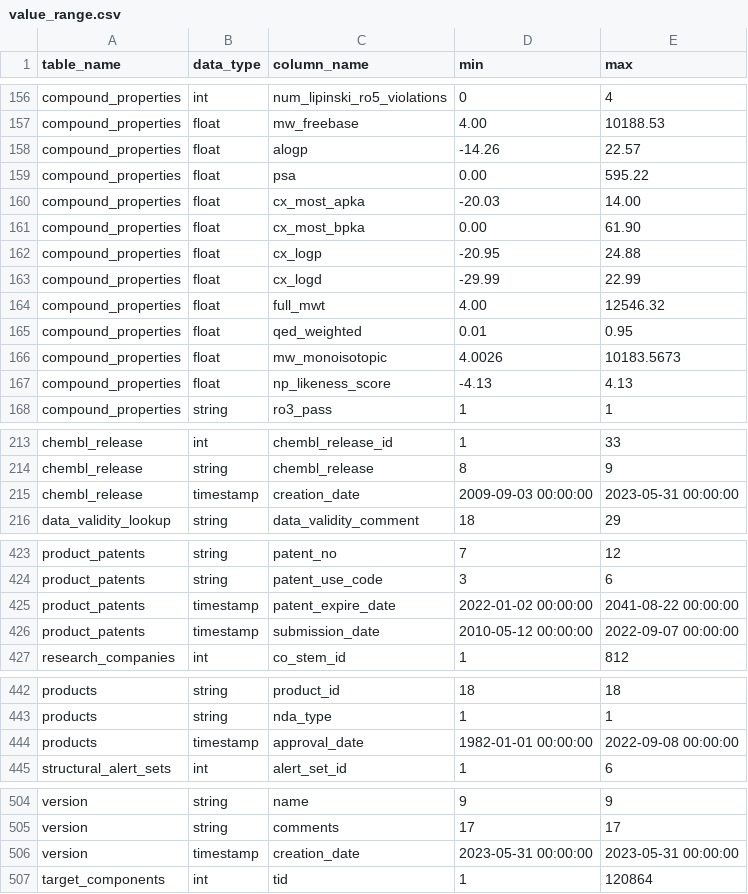
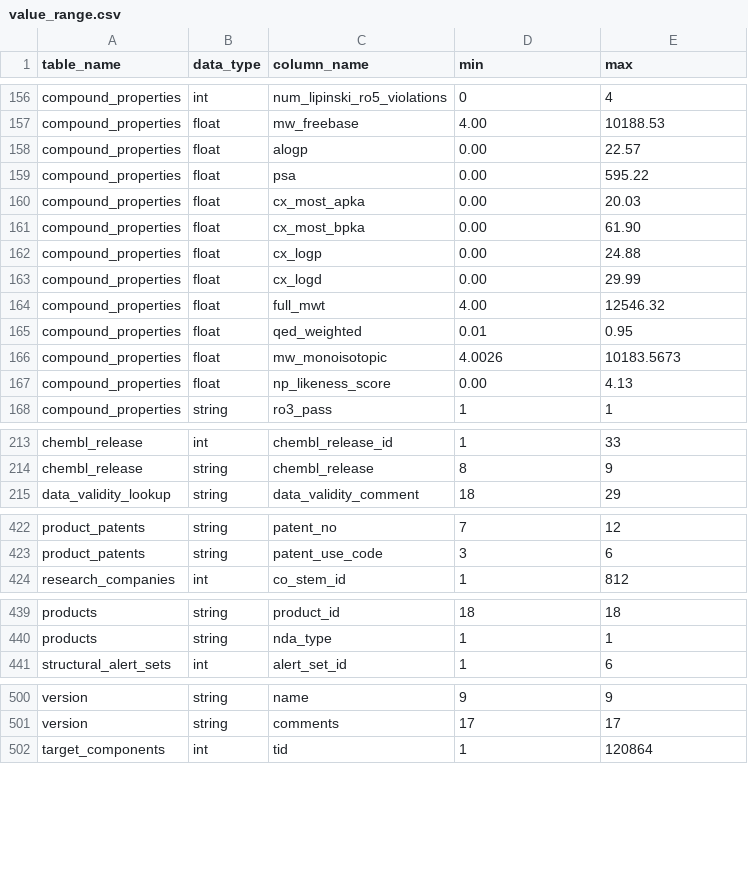
Before and after one commit to bodowd/chembl-column-analysis, a CSV file: value_range.csv, drawn as a sheet; only a part is shown, gaps mark what is left out; the diff covers the shown part only.

```diff
--- a/value_range.csv
+++ b/value_range.csv
@@ -157,8 +157,8 @@ compound_properties,int,num_lipinski_ro5_violations,0,4
 compound_properties,float,mw_freebase,4.00,10188.53
-compound_properties,float,alogp,-14.26,22.57
+compound_properties,float,alogp,0.00,22.57
 compound_properties,float,psa,0.00,595.22
-compound_properties,float,cx_most_apka,-20.03,14.00
+compound_properties,float,cx_most_apka,0.00,20.03
 compound_properties,float,cx_most_bpka,0.00,61.90
-compound_properties,float,cx_logp,-20.95,24.88
-compound_properties,float,cx_logd,-29.99,22.99
+compound_properties,float,cx_logp,0.00,24.88
+compound_properties,float,cx_logd,0.00,29.99
 compound_properties,float,full_mwt,4.00,12546.32
@@ -166,3 +166,3 @@ compound_properties,float,qed_weighted,0.01,0.95
 compound_properties,float,mw_monoisotopic,4.0026,10183.5673
-compound_properties,float,np_likeness_score,-4.13,4.13
+compound_properties,float,np_likeness_score,0.00,4.13
 compound_properties,string,ro3_pass,1,1
@@ -214,3 +214,2 @@ chembl_release,int,chembl_release_id,1,33
 chembl_release,string,chembl_release,8,9
-chembl_release,timestamp,creation_date,2009-09-03 00:00:00,2023-05-31 00:00:00
 data_validity_lookup,string,data_validity_comment,18,29
@@ -424,4 +423,2 @@ product_patents,string,patent_no,7,12
 product_patents,string,patent_use_code,3,6
-product_patents,timestamp,patent_expire_date,2022-01-02 00:00:00,2041-08-22 00:00:00
-product_patents,timestamp,submission_date,2010-05-12 00:00:00,2022-09-07 00:00:00
 research_companies,int,co_stem_id,1,812
@@ -443,3 +440,2 @@ products,string,product_id,18,18
 products,string,nda_type,1,1
-products,timestamp,approval_date,1982-01-01 00:00:00,2022-09-08 00:00:00
 structural_alert_sets,int,alert_set_id,1,6
@@ -505,3 +501,2 @@ version,string,name,9,9
 version,string,comments,17,17
-version,timestamp,creation_date,2023-05-31 00:00:00,2023-05-31 00:00:00
 target_components,int,tid,1,120864
```
Also changed, not shown: 23 edited cells elsewhere in this file, 5 other files.
